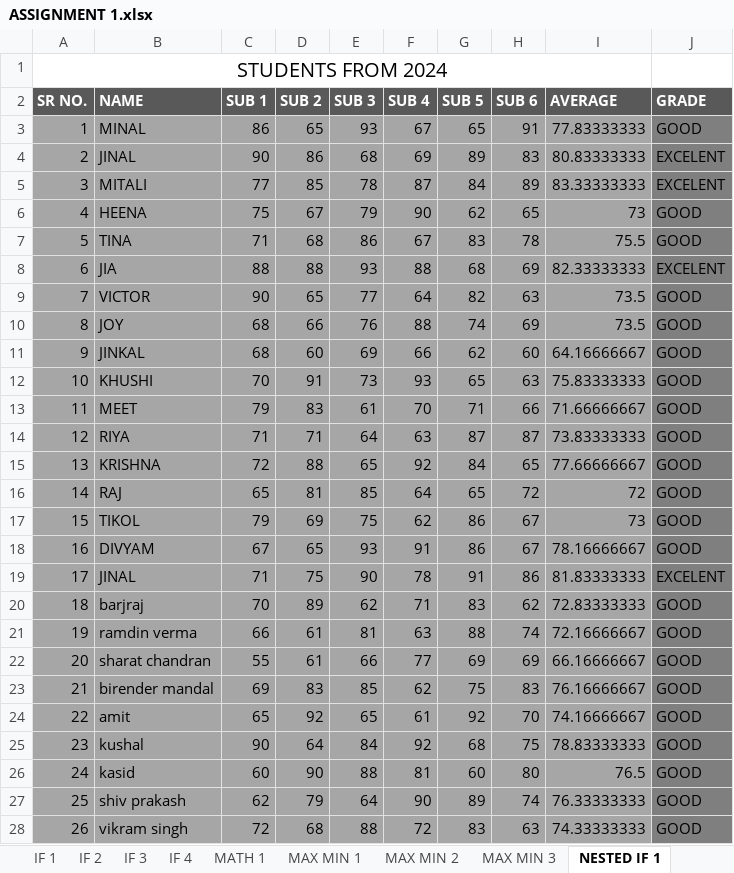
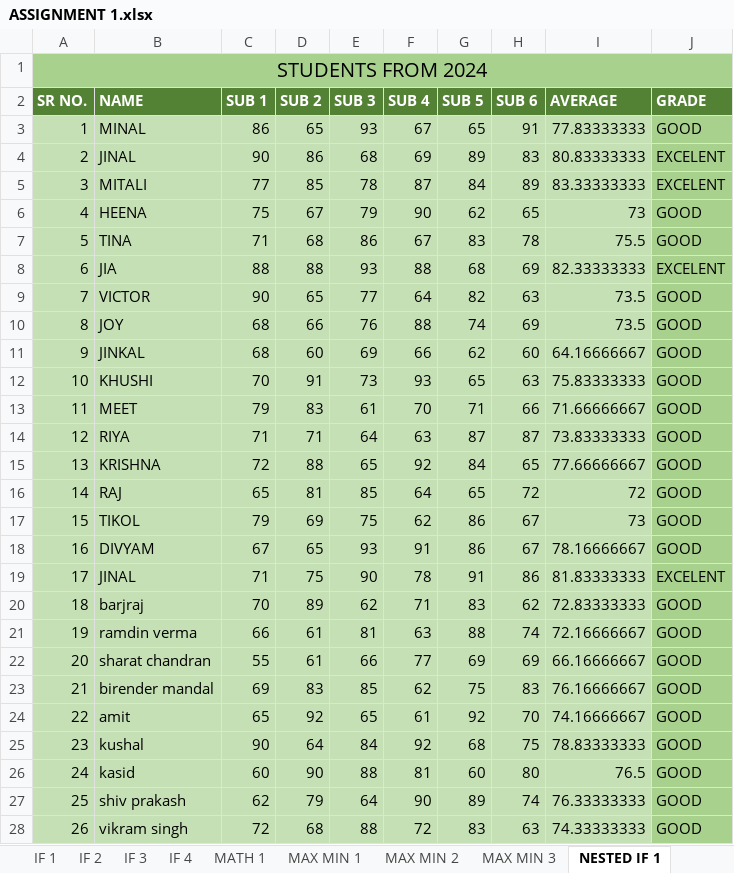
Before and after one commit to krishna-tops/Krishna-pyth, an Excel workbook: Assignment/EXCEL/ASSIGNMENT 1.xlsx, sheet NESTED IF 1, drawn as a sheet; only a part is shown; values as stored, in another font and other column widths than the file's, no borders; the diff covers the shown part only; the diff names each change by its address in the sheet, - before the commit and + after, or states it on an @@ line.

```diff
--- a/Assignment/EXCEL/ASSIGNMENT 1.xlsx (sheet NESTED IF 1)
+++ b/Assignment/EXCEL/ASSIGNMENT 1.xlsx (sheet NESTED IF 1)
-A1:J1 fill: none
+A1:J1 fill: #A9D18E
-A1:I1 merged
+A1:J1 merged
-A2:J2 fill: #595959
+A2:J2 fill: #548235
-A3:I28 fill: #A6A6A6
+A3:I28 fill: #C5E0B4
-J3:J28 fill: #7F7F7F
+J3:J28 fill: #A9D18E
```
Also changed, not shown: cell formats elsewhere in this sheet, sheet MATH 1, sheet MAX MIN 1, sheet IF 3, sheet MAX MIN 3, sheet IF 4, sheet MAX MIN 2, other sheet tabs, charts or pictures, 1 other file.
